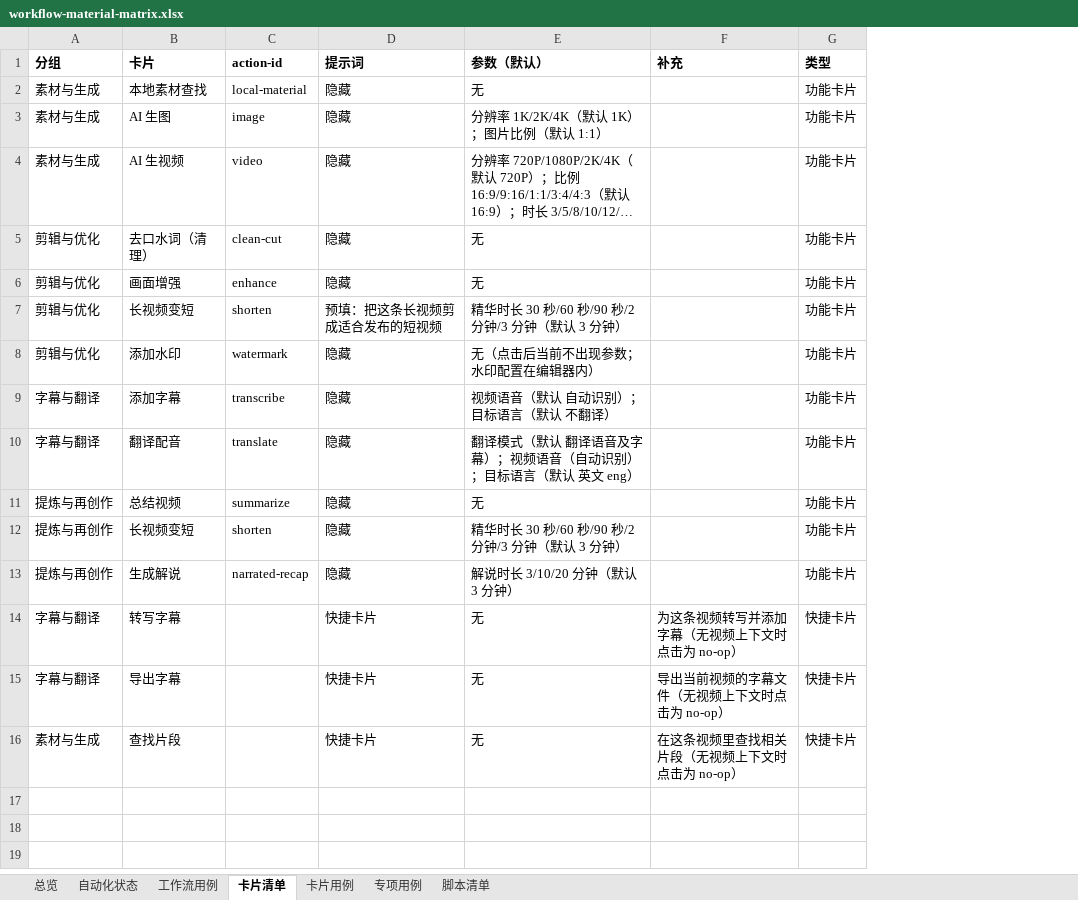
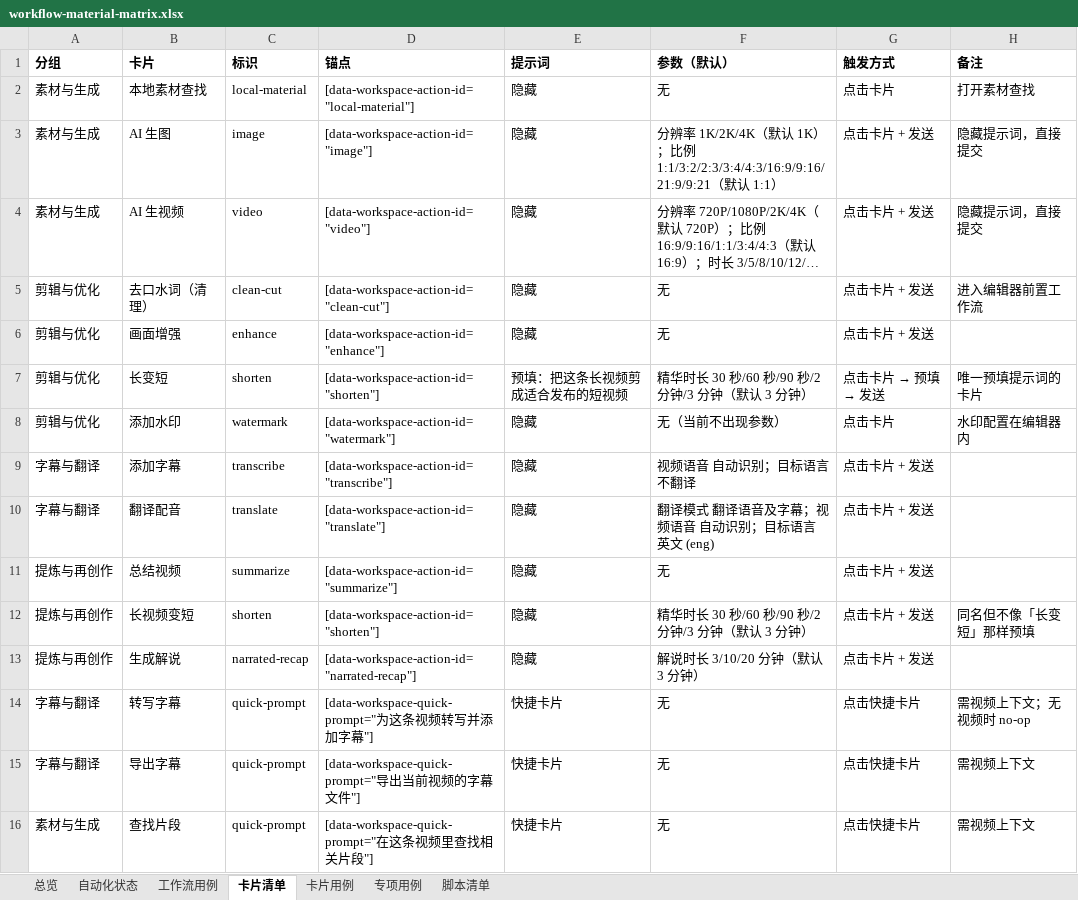
Before and after one commit to yabin-93/test-cinlink, an Excel workbook: docs/design-cases/workflow-material-matrix.xlsx, sheet 卡片清单, drawn as a sheet; long unchanged cells end in …; values as stored, in another font and other column widths than the file's, no borders; removed rows and columns are numbered as before the commit, all else as after; the diff names each change by its address in the sheet, - before the commit and + after, or states it on an @@ line.

Commit message:
docs: 更新卡片清单（锚点/参数/触发方式）

```diff
--- a/docs/design-cases/workflow-material-matrix.xlsx (sheet 卡片清单)
+++ b/docs/design-cases/workflow-material-matrix.xlsx (sheet 卡片清单)
+column D (锚点), rows 2-16: [data-workspace-action-id="local-material"] | [data-workspace-action-id="image"] | [data-workspace-action-id="video"] | [data-workspace-action-id="clean-cut"] | [data-workspace-action-id="enhance"] | [data-workspace-action-id="shorten"] | [data-workspace-action-id="watermark"] | [data-workspace-action-id="transcribe"] | [data-workspace-action-id="translate"] | [data-workspace-action-id="summarize"] | [data-workspace-action-id="shorten"] | [data-workspace-action-id="narrated-recap"] | [data-workspace-quick-prompt="为这条视频转写并添加字幕"] | [data-workspace-quick-prompt="导出当前视频的字幕文件"] | [data-workspace-quick-prompt="在这条视频里查找相关片段"]
-column F (补充), rows 14-16: 为这条视频转写并添加字幕（无视频上下文时点击为 no-op） | 导出当前视频的字幕文件（无视频上下文时点击为 no-op） | 在这条视频里查找相关片段（无视频上下文时点击为 no-op）
-column G (类型), rows 2-16: 功能卡片 | 功能卡片 | 功能卡片 | 功能卡片 | 功能卡片 | 功能卡片 | 功能卡片 | 功能卡片 | 功能卡片 | 功能卡片 | 功能卡片 | 功能卡片 | 快捷卡片 | 快捷卡片 | 快捷卡片
+column G (触发方式), rows 2-16: 点击卡片 | 点击卡片 + 发送 | 点击卡片 + 发送 | 点击卡片 + 发送 | 点击卡片 + 发送 | 点击卡片 → 预填 → 发送 | 点击卡片 | 点击卡片 + 发送 | 点击卡片 + 发送 | 点击卡片 + 发送 | 点击卡片 + 发送 | 点击卡片 + 发送 | 点击快捷卡片 | 点击快捷卡片 | 点击快捷卡片
+column H (备注), rows 2-16: 打开素材查找 | 隐藏提示词，直接提交 | 隐藏提示词，直接提交 | 进入编辑器前置工作流 |  | 唯一预填提示词的卡片 | 水印配置在编辑器内 |  |  |  | 同名但不像「长变短」那样预填 |  | 需视频上下文；无视频时 no-op | 需视频上下文 | 需视频上下文
-C1: action-id
+C1: 标识
-F3 (参数（默认）): …1K）；图片比例（默认…
+F3 (参数（默认）): …1K）；比例 1:1/3:2/2:3/3:4/4:3/16:9/9:16/21:9/9:21（默认…
-B7 (卡片): 长视频变短
+B7 (卡片): 长变短
-F8 (参数（默认）): 无（点击后当前不出现参数；水印配置在编辑器内）
+F8 (参数（默认）): 无（当前不出现参数）
-F9 (参数（默认）): 视频语音（默认 自动识别）；目标语言（默认 不翻译）
+F9 (参数（默认）): 视频语音 自动识别；目标语言 不翻译
-F10 (参数（默认）): 翻译模式（默认 翻译语音及字幕）；视频语音（自动识别）；目标语言（默认 英文 eng）
+F10 (参数（默认）): 翻译模式 翻译语音及字幕；视频语音 自动识别；目标语言 英文 (eng)
-C14:C16 (标识): (empty)
+C14:C16 (标识): quick-prompt
```
Also changed, not shown: 1 other file.
